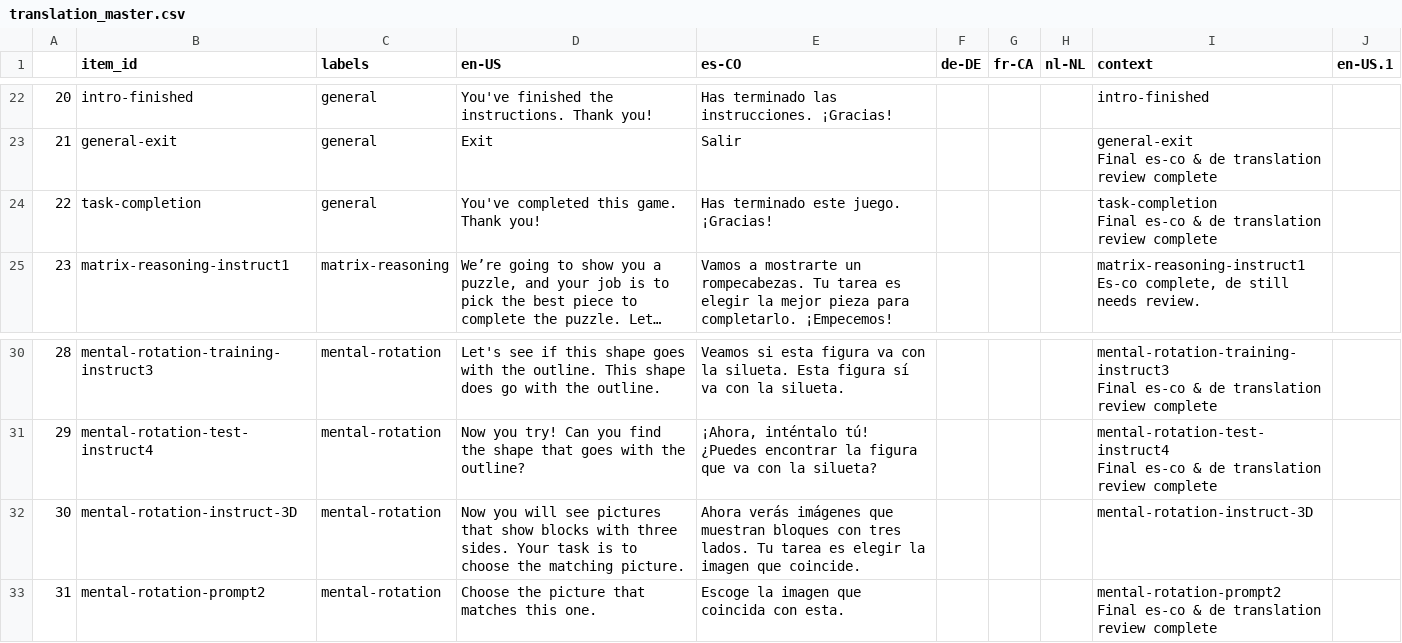
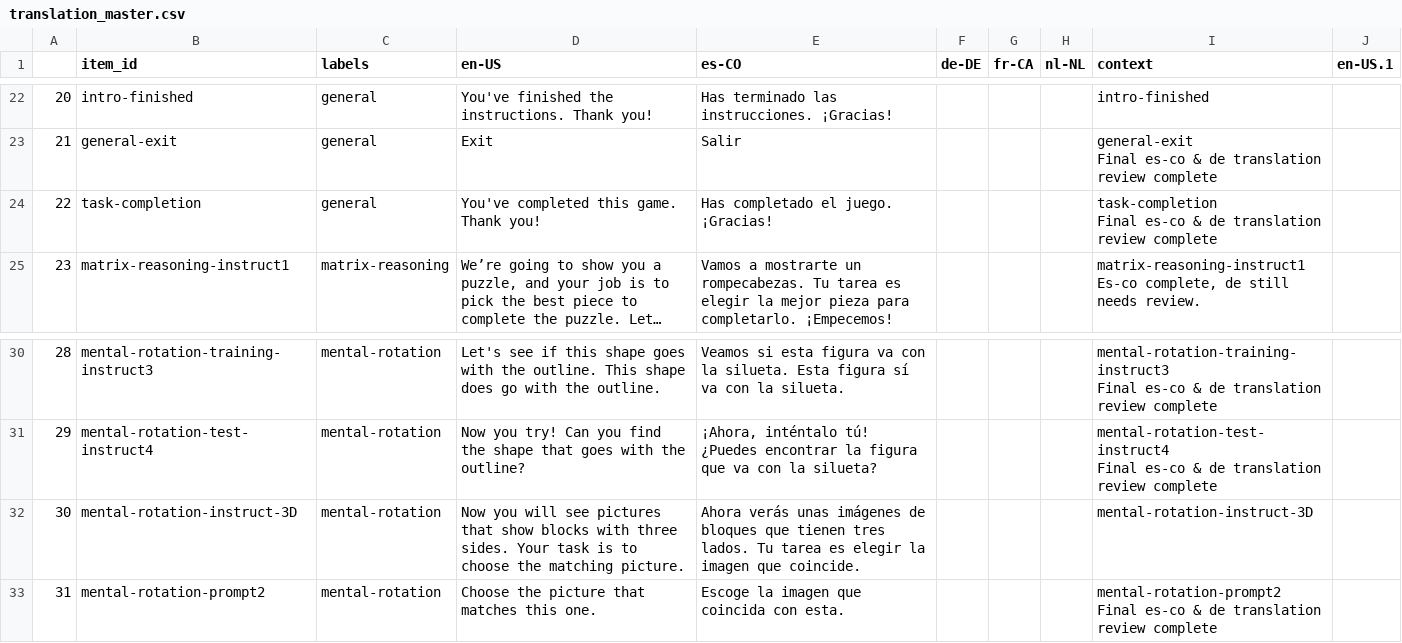
Before and after one commit to levante-framework/levante_translations, a CSV file: scripts/translation_master.csv, drawn as a sheet; only a part is shown, gaps mark what is left out; long unchanged cells end in …; the diff names each change by its address in the sheet, - before the commit and + after, or states it on an @@ line.

```diff
--- a/scripts/translation_master.csv
+++ b/scripts/translation_master.csv
-E24 (es-CO): Has terminado este juego. ¡Gracias!
+E24 (es-CO): Has completado el juego. ¡Gracias!
-E32 (es-CO): Ahora verás imágenes que muestran bloques con tres lados.…
+E32 (es-CO): Ahora verás unas imágenes de bloques que tienen tres lados.…
```
Also changed, not shown: 16 other files.
